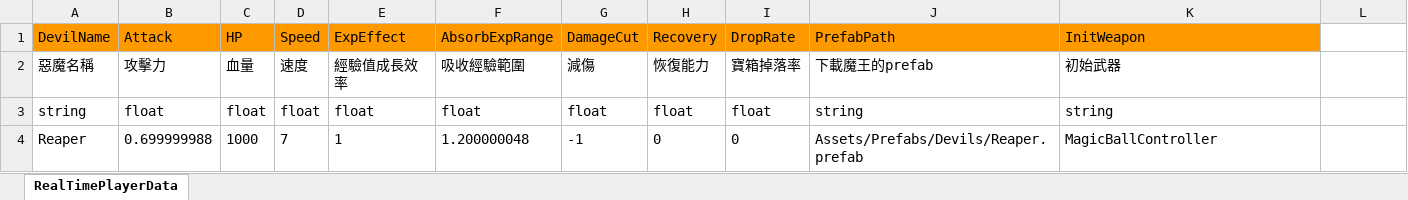
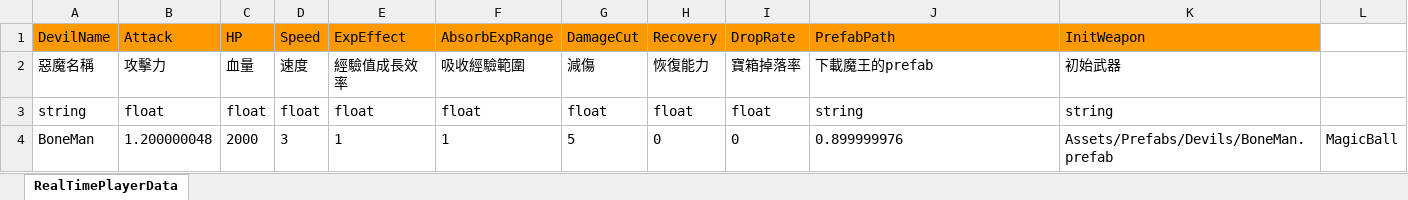
Before and after one commit to andy091045/Toydea_Mission4_Survivors, an Excel workbook: MySurvivorsGame/Assets/StreamingAssets/RealTimePlayerData.xlsx, sheet RealTimePlayerData, drawn as a sheet; values as stored, in another font and other column widths than the file's, no borders; removed rows and columns are numbered as before the commit, all else as after; the diff names each change by its address in the sheet, - before the commit and + after, or states it on an @@ line.

```diff
--- a/MySurvivorsGame/Assets/StreamingAssets/RealTimePlayerData.xlsx (sheet RealTimePlayerData)
+++ b/MySurvivorsGame/Assets/StreamingAssets/RealTimePlayerData.xlsx (sheet RealTimePlayerData)
-row 4: Reaper | 0.699999988 | 1000 | 7 | 1 | 1.200000048 | -1 | 0 | 0 | Assets/Prefabs/Devils/Reaper.prefab | MagicBallController
+row 4: BoneMan | 1.200000048 | 2000 | 3 | 1 | 1 | 5 | 0 | 0 | 0.899999976 | Assets/Prefabs/Devils/BoneMan.prefab | MagicBall
```
Also changed, not shown: 2 other files.
